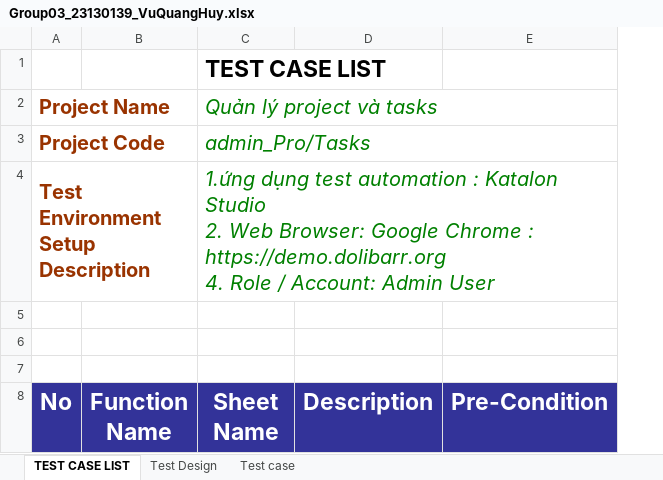
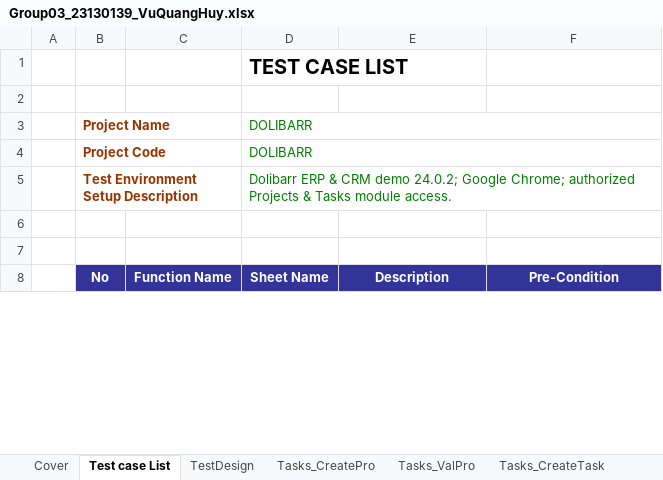
Before and after one commit to CrisDoDev/Group03_Dolibarr, an Excel workbook: Group03_23130139_VuQuangHuy.xlsx, sheet Test case List, drawn as a sheet; only a part is shown; values as stored, in another font and other column widths than the file's, no borders; removed rows and columns are numbered as before the commit, all else as after; ↵ is a line break in a cell; the diff covers the shown part only; the diff names each change by its address in the sheet, - before the commit and + after, or states it on an @@ line.

Commit message:
Update new Excel file with exact Test Design format

```diff
--- a/Group03_23130139_VuQuangHuy.xlsx (sheet Test case List)
+++ b/Group03_23130139_VuQuangHuy.xlsx (sheet Test case List)
-sheet tab: TEST CASE LIST
+sheet tab: Test case List
-sheet tab: Test Design
+sheet tab: Tasks_CreatePro
-sheet tab: Test case
+sheet tab: TestDesign
+sheet tab: Cover
+sheet tab: Tasks_ValPro
+sheet tab: Tasks_CreateTask
@@ sheet tab order changed: Cover | Test case List | TestDesign | Tasks_CreatePro | Tasks_ValPro | Tasks_CreateTask @@
+column A, empty
@@ D1 text size: smaller @@
-row 2: Project Name |  | Quản lý project và tasks
-row 3: Project Code |  | admin_Pro/Tasks
-row 4: Test Environment Setup Description |  | 1.ứng dụng test automation : Katalon Studio ↵ 2. Web Browser: Google Chrome : https://demo.dolibarr.org ↵ 4. Role / Account: Admin User
+row 3:  | Project Name |  | DOLIBARR
+row 4:  | Project Code |  | DOLIBARR
+row 5:  | Test Environment Setup Description |  | Dolibarr ERP & CRM demo 24.0.2; Google Chrome; authorized Projects & Tasks module access.
@@ B8:F8 text size: smaller @@
```
Also changed, not shown: 15 edited cells and cell formats elsewhere in this sheet, sheet TestDesign, sheet Tasks_CreatePro, other sheet tabs.
